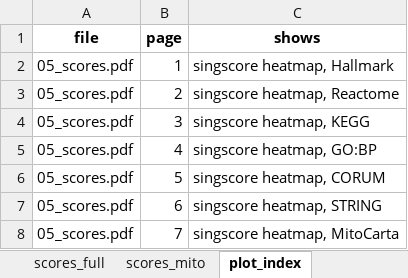
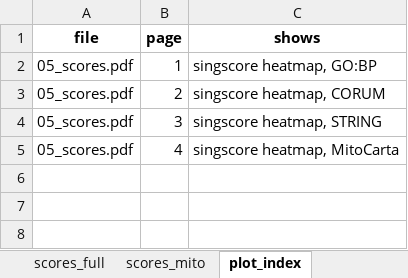
Before and after one commit to Dustyn-T-Lewis/PAS_2026, an Excel workbook: 00_Trunk/05_Scores/c_data/05_scores.xlsx, sheet plot_index, drawn as a sheet; values as stored, in another font and other column widths than the file's, no borders; the diff names each change by its address in the sheet, - before the commit and + after, or states it on an @@ line.

Commit message:
link phenotypes across PAS and vehicle within each sex, score GO:BP only, and report technical variables

```diff
--- a/00_Trunk/05_Scores/c_data/05_scores.xlsx (sheet plot_index)
+++ b/00_Trunk/05_Scores/c_data/05_scores.xlsx (sheet plot_index)
-C2 (shows): singscore heatmap, Hallmark
+C2 (shows): singscore heatmap, GO:BP
-C3 (shows): singscore heatmap, Reactome
+C3 (shows): singscore heatmap, CORUM
-C4 (shows): singscore heatmap, KEGG
+C4 (shows): singscore heatmap, STRING
-C5 (shows): singscore heatmap, GO:BP
+C5 (shows): singscore heatmap, MitoCarta
-row 6: 05_scores.pdf | 5 | singscore heatmap, CORUM
-row 7: 05_scores.pdf | 6 | singscore heatmap, STRING
-row 8: 05_scores.pdf | 7 | singscore heatmap, MitoCarta
```
Also changed, not shown: sheet scores_full, sheet catalog, sheet read_me, 00_Trunk/08_Global/c_data/08_global.xlsx, 10 other files.
